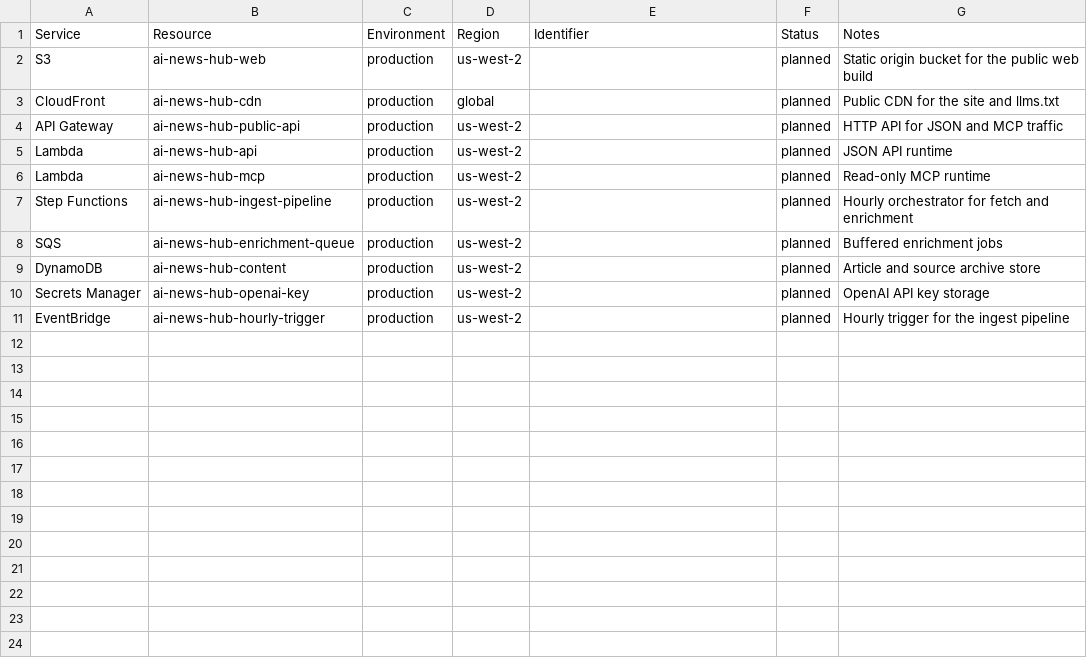
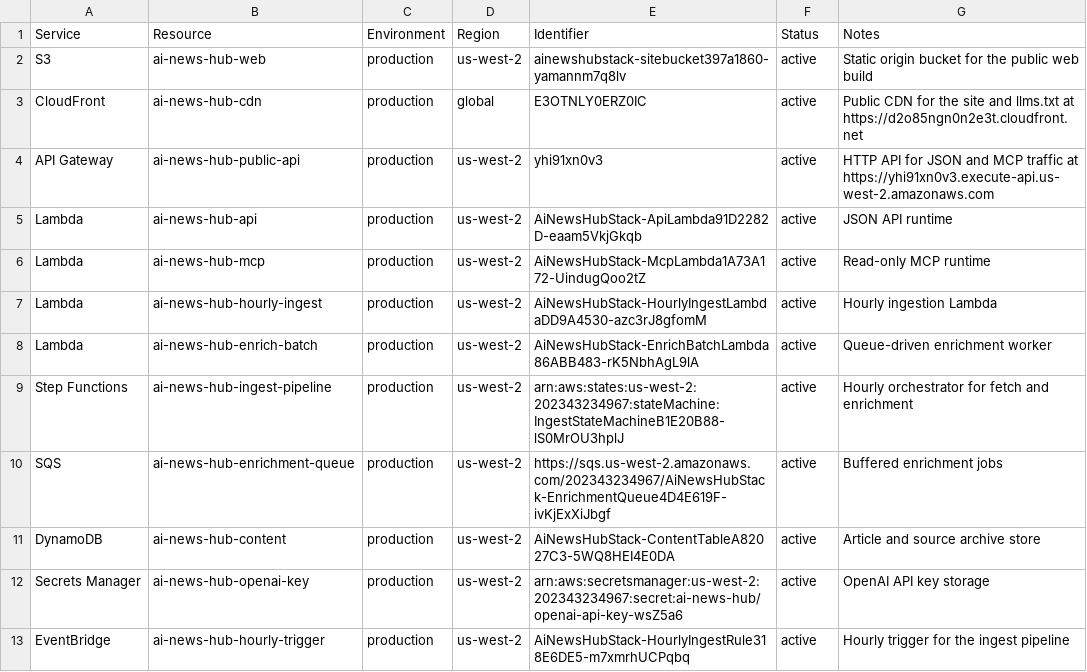
Before and after one commit to cruzjc/aiNewsHub, a CSV file: AWS-Infrastructure.csv, drawn as a sheet.

```diff
--- a/AWS-Infrastructure.csv
+++ b/AWS-Infrastructure.csv
@@ -1,11 +1,13 @@
 Service,Resource,Environment,Region,Identifier,Status,Notes
-S3,ai-news-hub-web,production,us-west-2,,planned,Static origin bucket for the public web build
-CloudFront,ai-news-hub-cdn,production,global,,planned,Public CDN for the site and llms.txt
-API Gateway,ai-news-hub-public-api,production,us-west-2,,planned,HTTP API for JSON and MCP traffic
-Lambda,ai-news-hub-api,production,us-west-2,,planned,JSON API runtime
-Lambda,ai-news-hub-mcp,production,us-west-2,,planned,Read-only MCP runtime
-Step Functions,ai-news-hub-ingest-pipeline,production,us-west-2,,planned,Hourly orchestrator for fetch and enrichment
-SQS,ai-news-hub-enrichment-queue,production,us-west-2,,planned,Buffered enrichment jobs
-DynamoDB,ai-news-hub-content,production,us-west-2,,planned,Article and source archive store
-Secrets Manager,ai-news-hub-openai-key,production,us-west-2,,planned,OpenAI API key storage
-EventBridge,ai-news-hub-hourly-trigger,production,us-west-2,,planned,Hourly trigger for the ingest pipeline
+S3,ai-news-hub-web,production,us-west-2,ainewshubstack-sitebucket397a1860-yamannm7q8lv,active,Static origin bucket for the public web build
+CloudFront,ai-news-hub-cdn,production,global,E3OTNLY0ERZ0IC,active,Public CDN for the site and llms.txt at https://d2o85ngn0n2e3t.cloudfront.net
+API Gateway,ai-news-hub-public-api,production,us-west-2,yhi91xn0v3,active,HTTP API for JSON and MCP traffic at https://yhi91xn0v3.execute-api.us-west-2.amazonaws.com
+Lambda,ai-news-hub-api,production,us-west-2,AiNewsHubStack-ApiLambda91D2282D-eaam5VkjGkqb,active,JSON API runtime
+Lambda,ai-news-hub-mcp,production,us-west-2,AiNewsHubStack-McpLambda1A73A172-UindugQoo2tZ,active,Read-only MCP runtime
+Lambda,ai-news-hub-hourly-ingest,production,us-west-2,AiNewsHubStack-HourlyIngestLambdaDD9A4530-azc3rJ8gfomM,active,Hourly ingestion Lambda
+Lambda,ai-news-hub-enrich-batch,production,us-west-2,AiNewsHubStack-EnrichBatchLambda86ABB483-rK5NbhAgL9lA,active,Queue-driven enrichment worker
+Step Functions,ai-news-hub-ingest-pipeline,production,us-west-2,arn:aws:states:us-west-2:202343234967:stateMachine:IngestStateMachineB1E20B88-lS0MrOU3hplJ,active,Hourly orchestrator for fetch and enrichment
+SQS,ai-news-hub-enrichment-queue,production,us-west-2,https://sqs.us-west-2.amazonaws.com/202343234967/AiNewsHubStack-EnrichmentQueue4D4E619F-ivKjExXiJbgf,active,Buffered enrichment jobs
+DynamoDB,ai-news-hub-content,production,us-west-2,AiNewsHubStack-ContentTableA82027C3-5WQ8HEI4E0DA,active,Article and source archive store
+Secrets Manager,ai-news-hub-openai-key,production,us-west-2,arn:aws:secretsmanager:us-west-2:202343234967:secret:ai-news-hub/openai-api-key-wsZ5a6,active,OpenAI API key storage
+EventBridge,ai-news-hub-hourly-trigger,production,us-west-2,AiNewsHubStack-HourlyIngestRule318E6DE5-m7xmrhUCPqbq,active,Hourly trigger for the ingest pipeline
```
Also changed, not shown: 8 other files.
